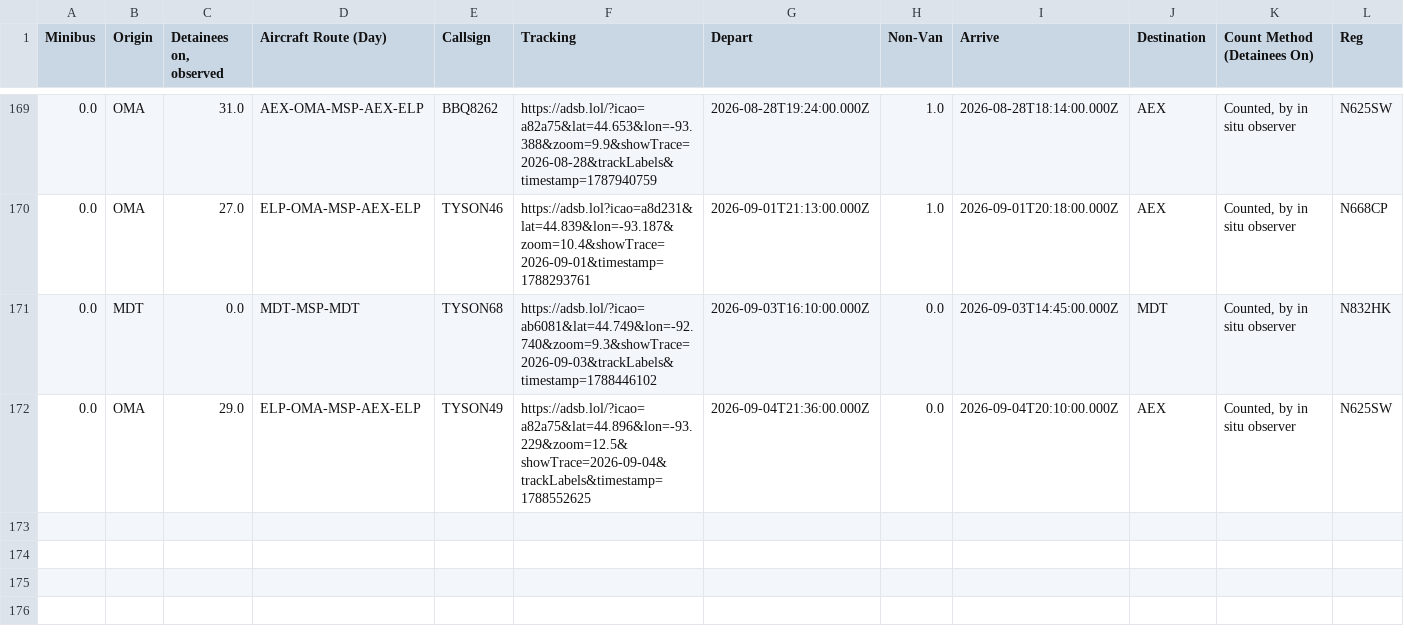
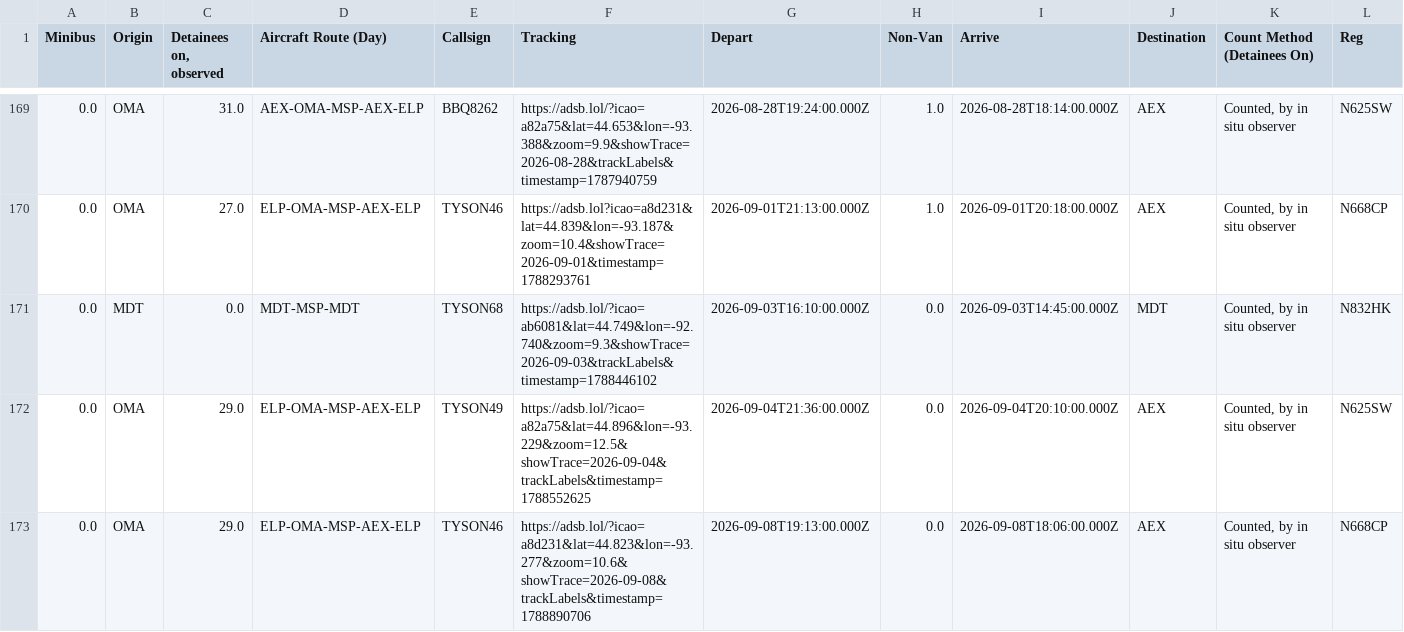
Before and after one commit to mbaynton/msp-ice-flights-shiny, a CSV file: msp-ice-flights.csv, drawn as a sheet; only a part is shown, gaps mark what is left out; rows hold the shown columns only; the diff names each change by its address in the sheet, - before the commit and + after, or states it on an @@ line.

```diff
--- a/msp-ice-flights.csv
+++ b/msp-ice-flights.csv
+row 173: 0.0 | OMA | 29.0 | ELP-OMA-MSP-AEX-ELP | TYSON46 | https://adsb.lol/?icao=a8d231&lat=44.823&lon=-93.277&zoom=10.6&showTrace=2026-09-08&trackLabels&timestamp=1788890706 | 2026-09-08T19:13:00.000Z | 0.0 | 2026-09-08T18:06:00.000Z | AEX | Counted, by in situ observer | N668CP
```
